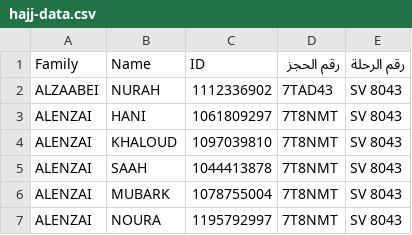
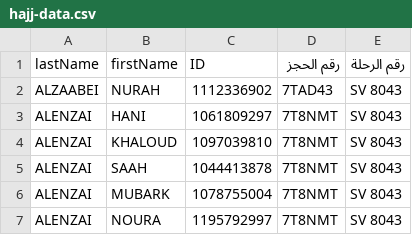
Before and after one commit to abuesim/Haj1446-airline, a CSV file: data/hajj-data.csv, drawn as a sheet; only a part is shown.

Commit message:
hajj-data.csv

```diff
--- a/data/hajj-data.csv
+++ b/data/hajj-data.csv
@@ -1,2 +1,2 @@
-Family,Name,ID,رقم الحجز,رقم الرحلة
+lastName,firstName,ID,رقم الحجز,رقم الرحلة
 ALZAABEI,NURAH,1112336902,7TAD43,SV 8043
```
